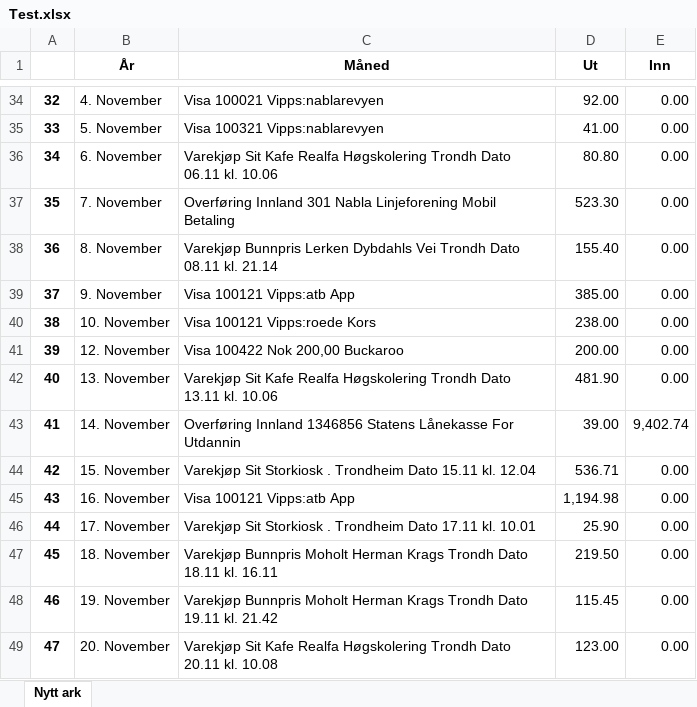
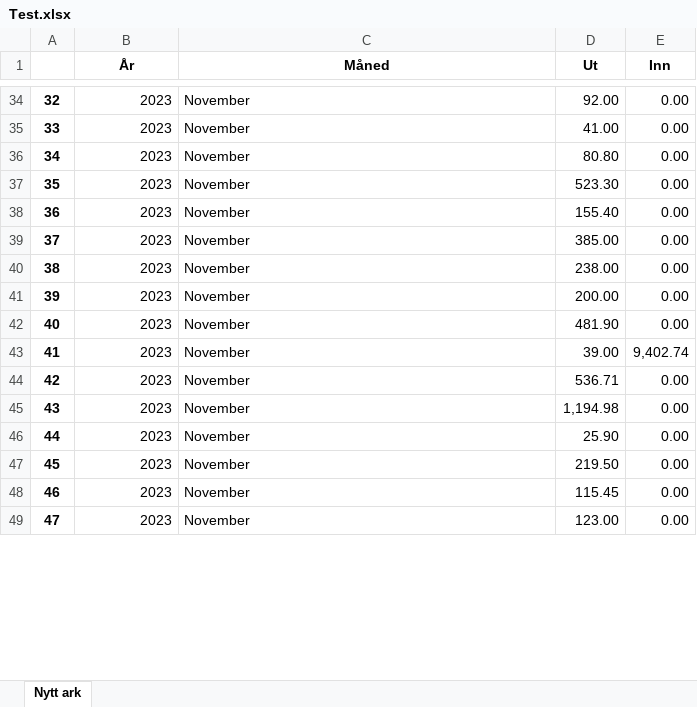
Before and after one commit to Pederaa/Oekonomi, an Excel workbook: Test.xlsx, sheet Nytt ark, drawn as a sheet; only a part is shown, gaps mark what is left out; values as stored, in another font and other column widths than the file's, no borders; the diff covers the shown part only; the diff names each change by its address in the sheet, - before the commit and + after, or states it on an @@ line.

Commit message:
La til egenskaper "columns" til betalinger slik at dataene kan printes til excel-dokumentet på forskjellige måter

```diff
--- a/Test.xlsx (sheet Nytt ark)
+++ b/Test.xlsx (sheet Nytt ark)
-B34 (År): 4. November
+B34 (År): 2023
-C34 (Måned): Visa 100021 Vipps:nablarevyen
+C34 (Måned): November
-B35 (År): 5. November
+B35 (År): 2023
-C35 (Måned): Visa 100321 Vipps:nablarevyen
+C35 (Måned): November
-B36 (År): 6. November
+B36 (År): 2023
-C36 (Måned): Varekjøp Sit Kafe Realfa Høgskolering Trondh Dato 06.11 kl. 10.06
+C36 (Måned): November
-B37 (År): 7. November
+B37 (År): 2023
-C37 (Måned): Overføring Innland 301 Nabla Linjeforening Mobil Betaling
+C37 (Måned): November
-B38 (År): 8. November
+B38 (År): 2023
-C38 (Måned): Varekjøp Bunnpris Lerken Dybdahls Vei Trondh Dato 08.11 kl. 21.14
+C38 (Måned): November
-B39 (År): 9. November
+B39 (År): 2023
-C39 (Måned): Visa 100121 Vipps:atb App
+C39 (Måned): November
-B40 (År): 10. November
+B40 (År): 2023
-C40 (Måned): Visa 100121 Vipps:roede Kors
+C40 (Måned): November
-B41 (År): 12. November
+B41 (År): 2023
-C41 (Måned): Visa 100422 Nok 200,00 Buckaroo
+C41 (Måned): November
-B42 (År): 13. November
+B42 (År): 2023
-C42 (Måned): Varekjøp Sit Kafe Realfa Høgskolering Trondh Dato 13.11 kl. 10.06
+C42 (Måned): November
-B43 (År): 14. November
+B43 (År): 2023
-C43 (Måned): Overføring Innland 1346856 Statens Lånekasse For Utdannin
+C43 (Måned): November
-B44 (År): 15. November
+B44 (År): 2023
-C44 (Måned): Varekjøp Sit Storkiosk . Trondheim Dato 15.11 kl. 12.04
+C44 (Måned): November
-B45 (År): 16. November
+B45 (År): 2023
-C45 (Måned): Visa 100121 Vipps:atb App
+C45 (Måned): November
-B46 (År): 17. November
+B46 (År): 2023
-C46 (Måned): Varekjøp Sit Storkiosk . Trondheim Dato 17.11 kl. 10.01
+C46 (Måned): November
-B47 (År): 18. November
+B47 (År): 2023
-C47 (Måned): Varekjøp Bunnpris Moholt Herman Krags Trondh Dato 18.11 kl. 16.11
+C47 (Måned): November
-B48 (År): 19. November
+B48 (År): 2023
-C48 (Måned): Varekjøp Bunnpris Moholt Herman Krags Trondh Dato 19.11 kl. 21.42
+C48 (Måned): November
-B49 (År): 20. November
+B49 (År): 2023
-C49 (Måned): Varekjøp Sit Kafe Realfa Høgskolering Trondh Dato 20.11 kl. 10.08
+C49 (Måned): November
```
Also changed, not shown: 668 edited cells elsewhere in this sheet, 2 other files.
